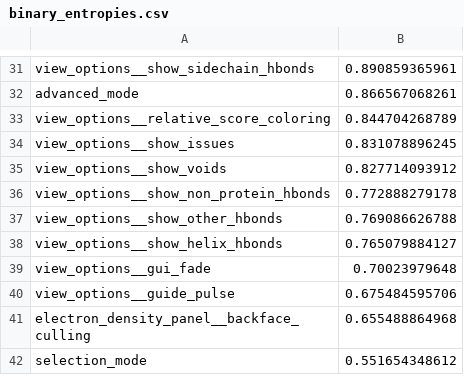
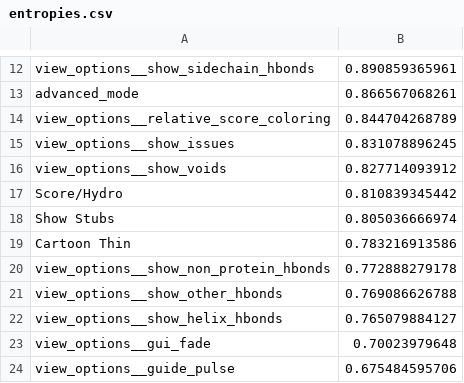
Before and after one commit to lee-vivian/foldit-view-data, a CSV file: entropies.csv (was binary_entropies.csv), drawn as a sheet; only a part is shown, gaps mark what is left out; the shorter side is filled out with more unchanged rows; the diff covers the shown part only.

```diff
--- a/binary_entropies.csv
+++ b/entropies.csv
@@ -35,2 +16,5 @@ view_options__show_issues,0.831078896245
 view_options__show_voids,0.827714093912
+Score/Hydro,0.810839345442
+Show Stubs,0.805036666974
+Cartoon Thin,0.783216913586
 view_options__show_non_protein_hbonds,0.772888279178
```
Also changed, not shown: 25 added rows and 22 removed rows elsewhere in this file, 2 other files.
